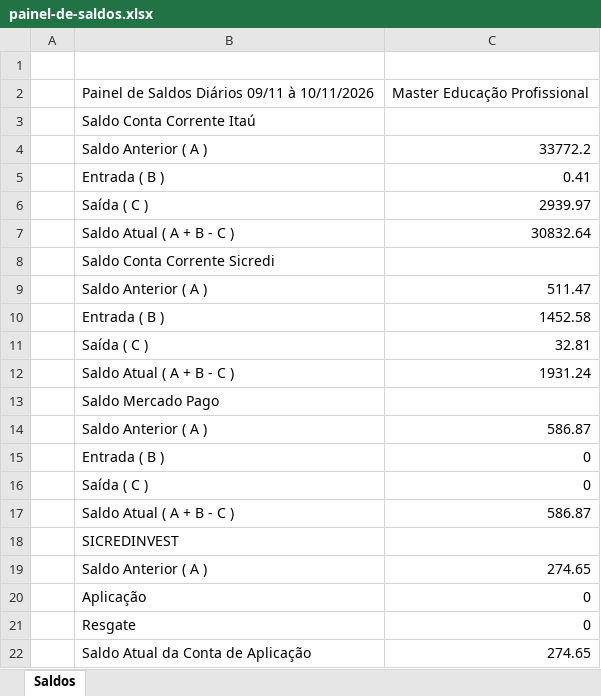
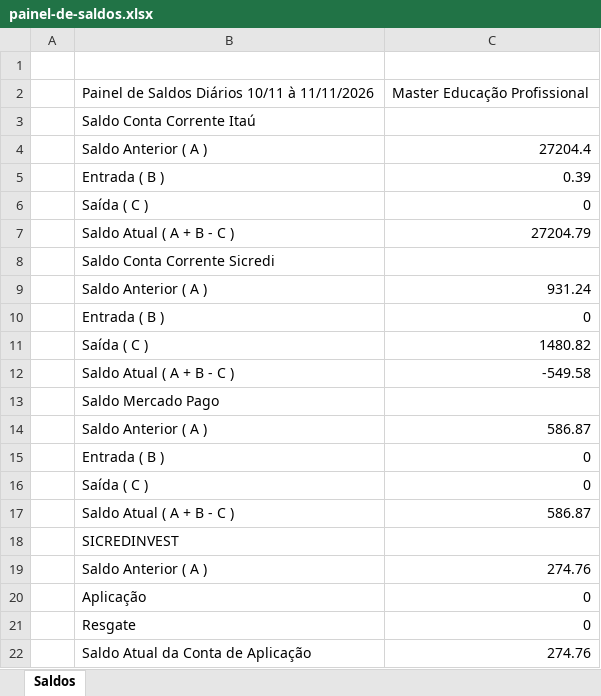
Before and after one commit to EmpresarialBPO/Painel-de-Saldos-Master, an Excel workbook: painel-de-saldos.xlsx, sheet Saldos, drawn as a sheet; values as stored, in another font and other column widths than the file's, no borders; the diff names each change by its address in the sheet, - before the commit and + after, or states it on an @@ line.

```diff
--- a/painel-de-saldos.xlsx (sheet Saldos)
+++ b/painel-de-saldos.xlsx (sheet Saldos)
-B2: Painel de Saldos Diários 09/11 à 10/11/2026
+B2: Painel de Saldos Diários 10/11 à 11/11/2026
-C4: 33772.2
+C4: 27204.4
-C5: 0.41
+C5: 0.39
-C6: 2939.97
+C6: 0
-C7: 30832.64
+C7: 27204.79
-C9: 511.47
+C9: 931.24
-C10: 1452.58
+C10: 0
-C11: 32.81
+C11: 1480.82
-C12: 1931.24
+C12: -549.58
-C19: 274.65
+C19: 274.76
-C22: 274.65
+C22: 274.76
```
Also changed, not shown: 1 other file.
